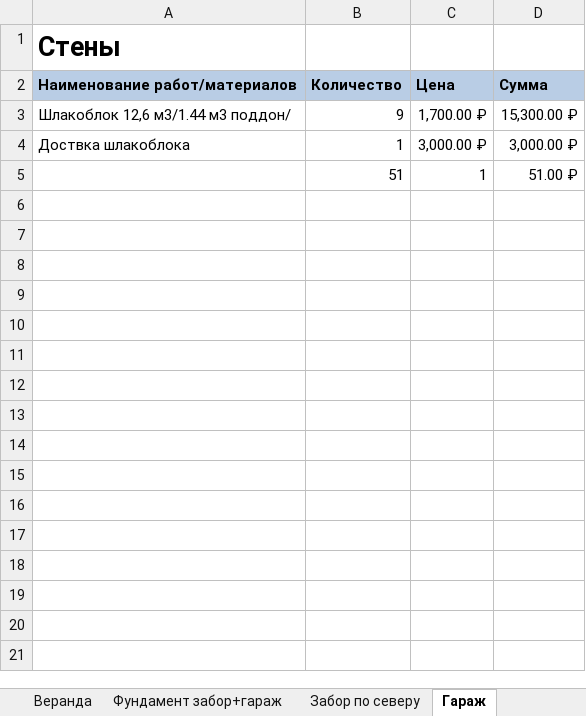
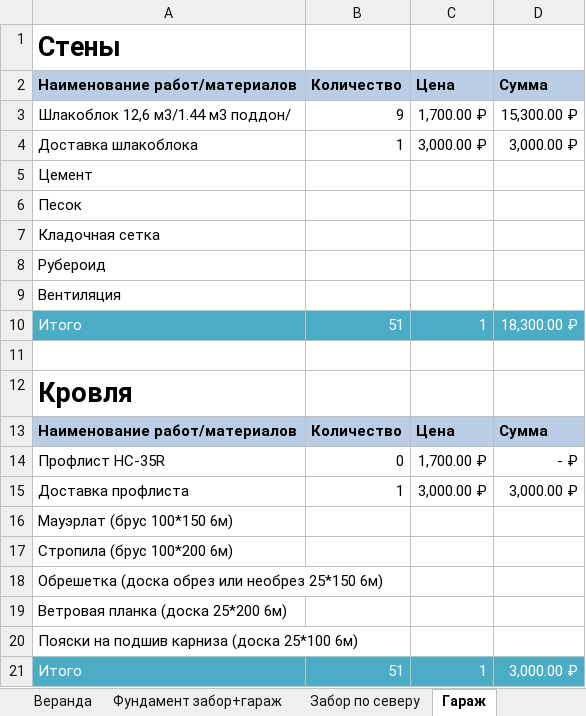
Before and after one commit to AlekseyGo/HouseProject, an Excel workbook: Татьяничевой 25/Расходы на ремонт.xlsx, sheet Гараж, drawn as a sheet; values as stored, in another font and other column widths than the file's, no borders; addresses are those after the commit; the diff names each change by its address in the sheet, - before the commit and + after, or states it on an @@ line.

```diff
--- a/Татьяничевой 25/Расходы на ремонт.xlsx (sheet Гараж)
+++ b/Татьяничевой 25/Расходы на ремонт.xlsx (sheet Гараж)
-A4: Доствка шлакоблока
+A4: Доставка шлакоблока
+row 5: Цемент
+row 6: Песок
+row 7: Кладочная сетка
+row 8: Рубероид
+row 9: Вентиляция
-A10: (empty)
+A10: Итого
-A10:D10 fill: none
+A10:D10 fill: #4BACC6
-B10:D10 text colour: black
+B10:D10 text colour: #FFFFFF
-D10: 51.00 ₽
+D10: 18,300.00 ₽
+row 11: (empty)
+row 12: Кровля
+row 13: Наименование работ/материалов | Количество | Цена | Сумма
+row 14: Профлист НС-35R | 0 | 1,700.00 ₽ | - ₽
+row 15: Доставка профлиста | 1 | 3,000.00 ₽ | 3,000.00 ₽
+row 16: Мауэрлат (брус 100*150 6м)
+row 17: Стропила (брус 100*200 6м)
+row 18: Обрешетка (доска обрез или необрез 25*150 6м)
+row 19: Ветровая планка (доска 25*200 6м)
+row 20: Пояски на подшив карниза (доска 25*100 6м)
+row 21: Итого | 51 | 1 | 3,000.00 ₽
```
Also changed, not shown: sheet Расходы, 2 other files.
